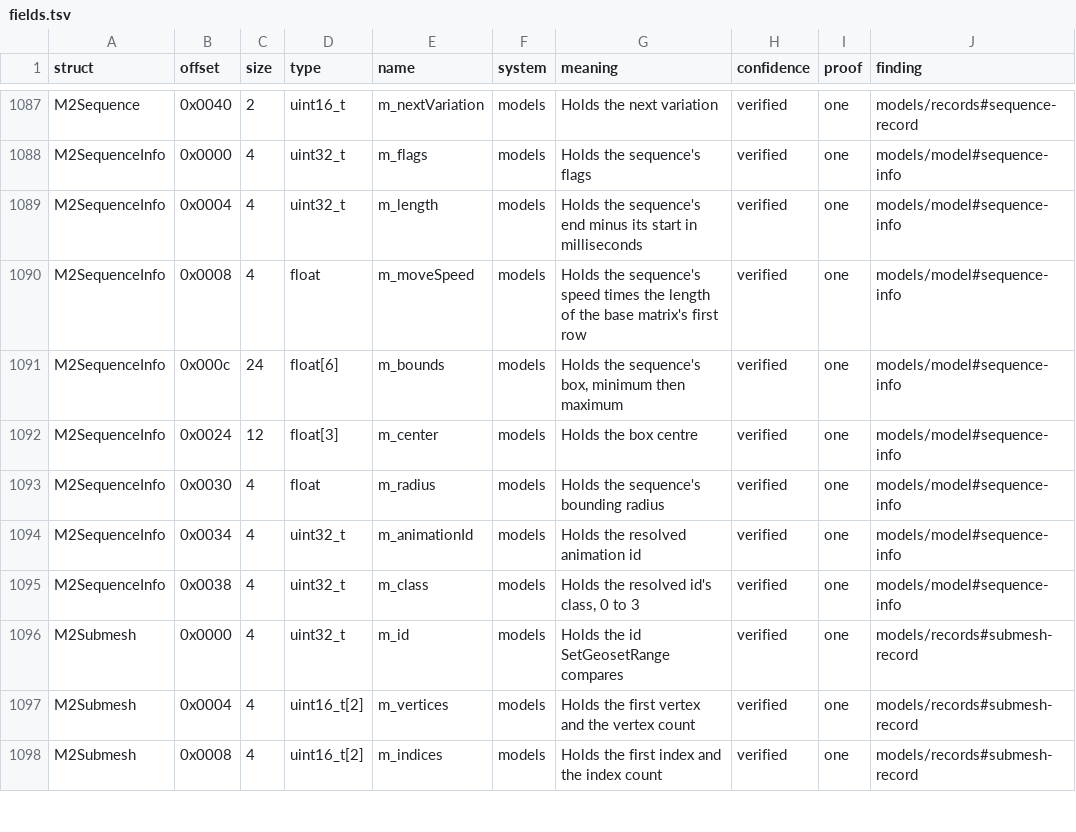
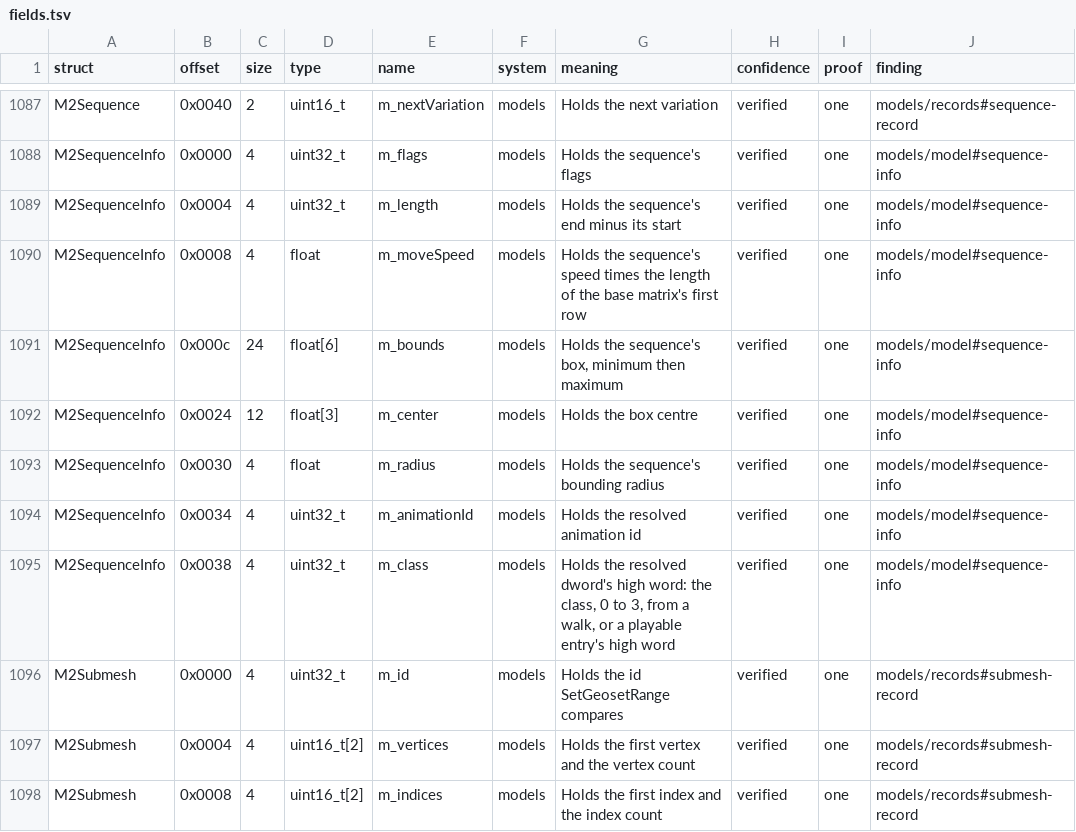
Before and after one commit to samwhosung/benilla-re, a TSV file: symbols/fields.tsv, drawn as a sheet; only a part is shown, gaps mark what is left out.

```diff
--- a/symbols/fields.tsv
+++ b/symbols/fields.tsv
@@ -1088,3 +1088,3 @@ M2Sequence	0x0040	2	uint16_t	m_nextVariation	models	Holds the next variation	ver
 M2SequenceInfo	0x0000	4	uint32_t	m_flags	models	Holds the sequence's flags	verified	one	models/model#sequence-info
-M2SequenceInfo	0x0004	4	uint32_t	m_length	models	Holds the sequence's end minus its start in milliseconds	verified	one	models/model#sequence-info
+M2SequenceInfo	0x0004	4	uint32_t	m_length	models	Holds the sequence's end minus its start	verified	one	models/model#sequence-info
 M2SequenceInfo	0x0008	4	float	m_moveSpeed	models	Holds the sequence's speed times the length of the base matrix's first row	verified	one	models/model#sequence-info
@@ -1094,3 +1094,3 @@ M2SequenceInfo	0x0030	4	float	m_radius	models	Holds the sequence's bounding radi
 M2SequenceInfo	0x0034	4	uint32_t	m_animationId	models	Holds the resolved animation id	verified	one	models/model#sequence-info
-M2SequenceInfo	0x0038	4	uint32_t	m_class	models	Holds the resolved id's class, 0 to 3	verified	one	models/model#sequence-info
+M2SequenceInfo	0x0038	4	uint32_t	m_class	models	Holds the resolved dword's high word: the class, 0 to 3, from a walk, or a playable entry's high word	verified	one	models/model#sequence-info
 M2Submesh	0x0000	4	uint32_t	m_id	models	Holds the id SetGeosetRange compares	verified	one	models/records#submesh-record
```
Also changed, not shown: symbols/globals.tsv, 12 other files.
